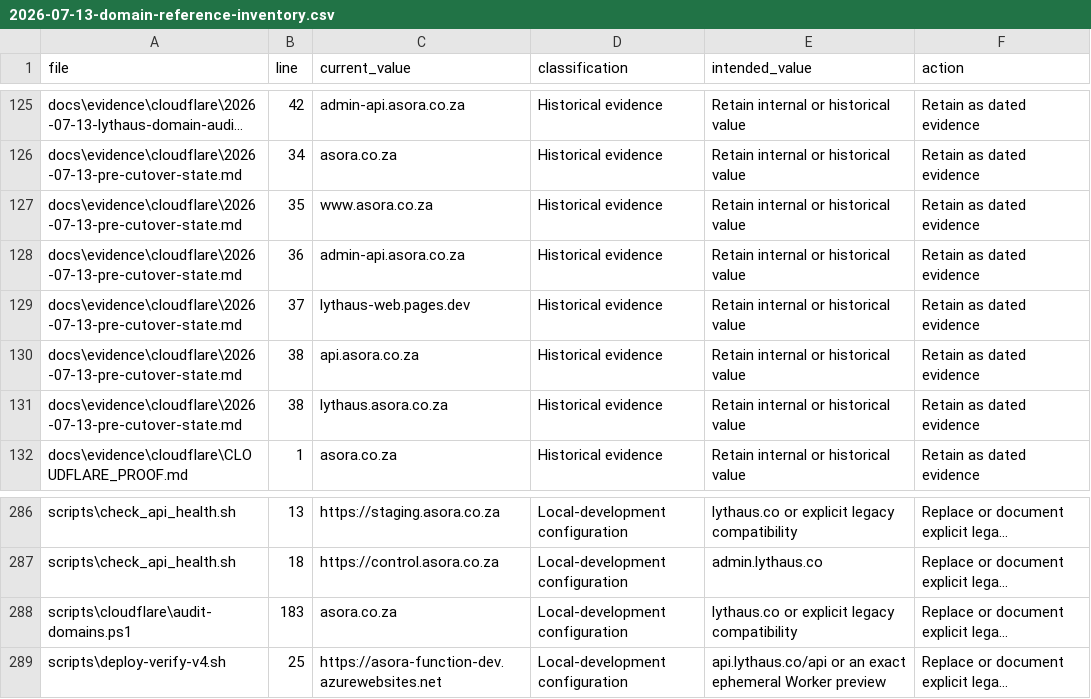
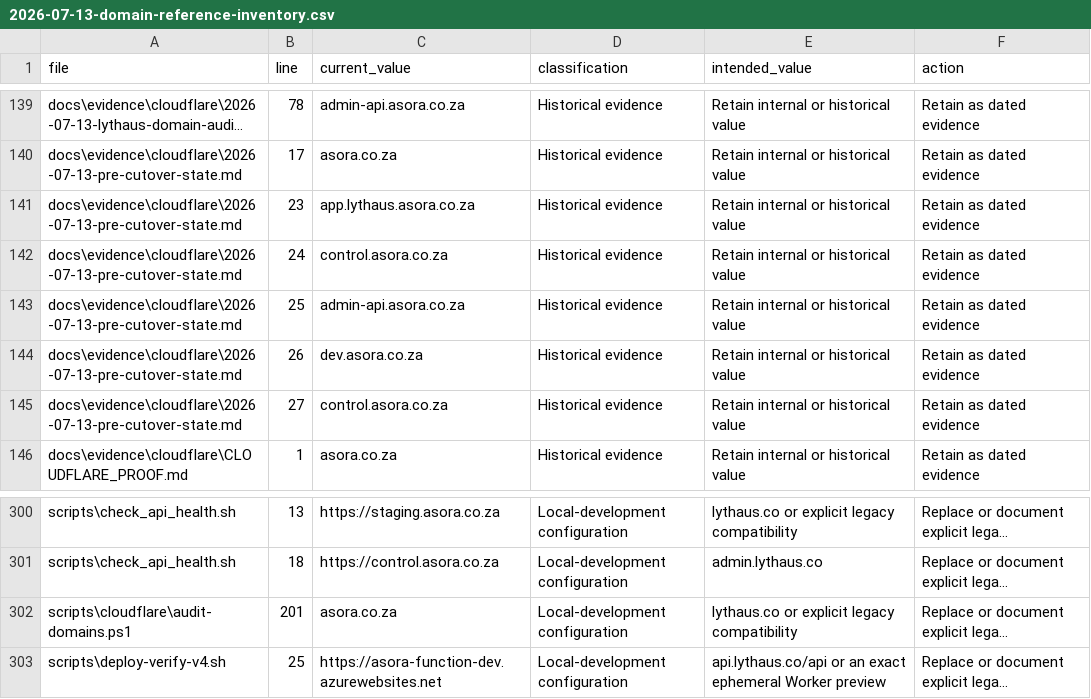
Before and after one commit to AsoraKK/Asora, a CSV file: docs/evidence/cloudflare/2026-07-13-domain-reference-inventory.csv, drawn as a sheet; only a part is shown, gaps mark what is left out; long unchanged cells end in …; addresses are those after the commit; the diff covers the shown part only; the diff names each change by its address in the sheet, - before the commit and + after, or states it on an @@ line.

```diff
--- a/docs/evidence/cloudflare/2026-07-13-domain-reference-inventory.csv
+++ b/docs/evidence/cloudflare/2026-07-13-domain-reference-inventory.csv
-B139 (line): 42
+B139 (line): 78
-B140 (line): 34
+B140 (line): 17
-B141 (line): 35
+B141 (line): 23
-C141 (current_value): www.asora.co.za
+C141 (current_value): app.lythaus.asora.co.za
-B142 (line): 36
+B142 (line): 24
-C142 (current_value): admin-api.asora.co.za
+C142 (current_value): control.asora.co.za
-B143 (line): 37
+B143 (line): 25
-C143 (current_value): lythaus-web.pages.dev
+C143 (current_value): admin-api.asora.co.za
-B144 (line): 38
+B144 (line): 26
-C144 (current_value): api.asora.co.za
+C144 (current_value): dev.asora.co.za
-B145 (line): 38
+B145 (line): 27
-C145 (current_value): lythaus.asora.co.za
+C145 (current_value): control.asora.co.za
-B302 (line): 183
+B302 (line): 201
```
Also changed, not shown: 14 added rows and 17 edited cells elsewhere in this file, 15 other files.
